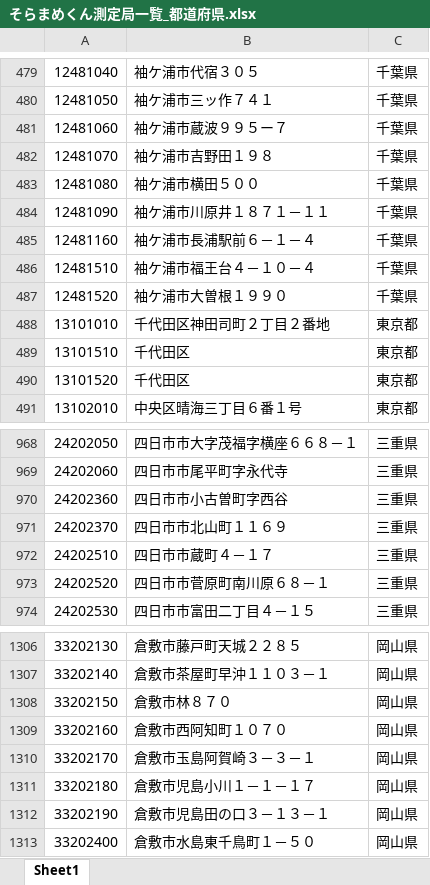
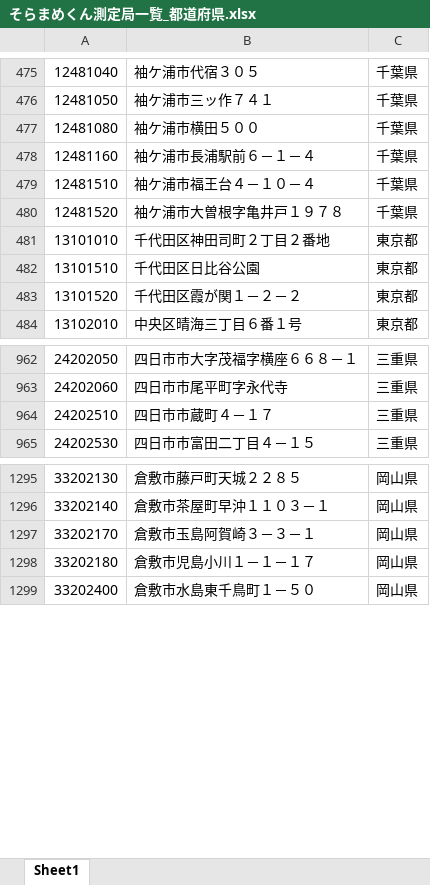
Before and after one commit to Garfie2021/AirQualityMetrics, an Excel workbook: Src/そらまめくん_測定局/そらまめくん測定局一覧_都道府県.xlsx, sheet Sheet1, drawn as a sheet; only a part is shown, gaps mark what is left out; values as stored, in another font and other column widths than the file's, no borders; removed rows and columns are numbered as before the commit, all else as after; the diff covers the shown part only; the diff names each change by its address in the sheet, - before the commit and + after, or states it on an @@ line.

```diff
--- a/Src/そらまめくん_測定局/そらまめくん測定局一覧_都道府県.xlsx (sheet Sheet1)
+++ b/Src/そらまめくん_測定局/そらまめくん測定局一覧_都道府県.xlsx (sheet Sheet1)
-row 481: 12481060 | 袖ケ浦市蔵波９９５ー７ | 千葉県
-row 482: 12481070 | 袖ケ浦市吉野田１９８ | 千葉県
-row 484: 12481090 | 袖ケ浦市川原井１８７１－１１ | 千葉県
-B480: 袖ケ浦市大曽根１９９０
+B480: 袖ケ浦市大曽根字亀井戸１９７８
-B482: 千代田区
+B482: 千代田区日比谷公園
-B483: 千代田区
+B483: 千代田区霞が関１－２－２
-row 970: 24202360 | 四日市市小古曽町字西谷 | 三重県
-row 971: 24202370 | 四日市市北山町１１６９ | 三重県
-row 973: 24202520 | 四日市市菅原町南川原６８－１ | 三重県
-row 1308: 33202150 | 倉敷市林８７０ | 岡山県
-row 1309: 33202160 | 倉敷市西阿知町１０７０ | 岡山県
-row 1312: 33202190 | 倉敷市児島田の口３－１３－１ | 岡山県
```
Also changed, not shown: 6 added rows, 11 removed rows and 11 edited cells elsewhere in this sheet, 1 other file.
